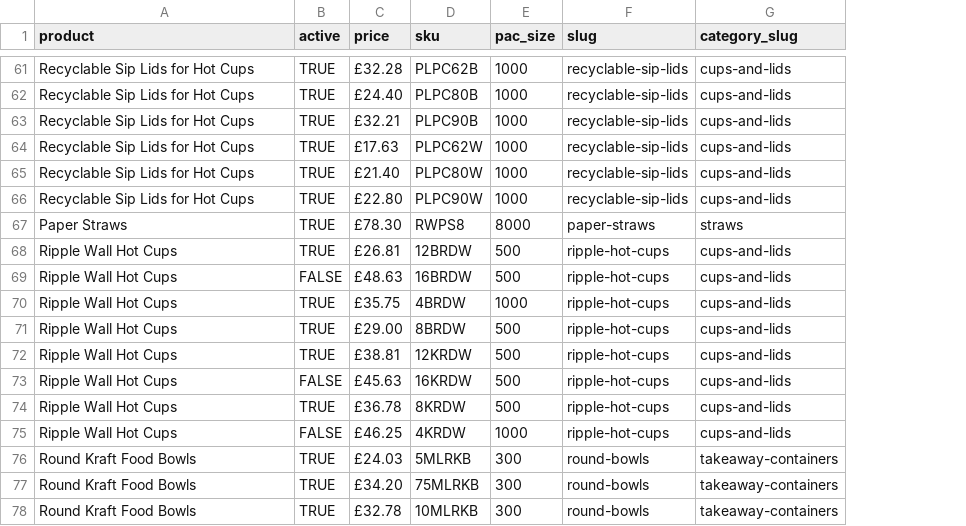
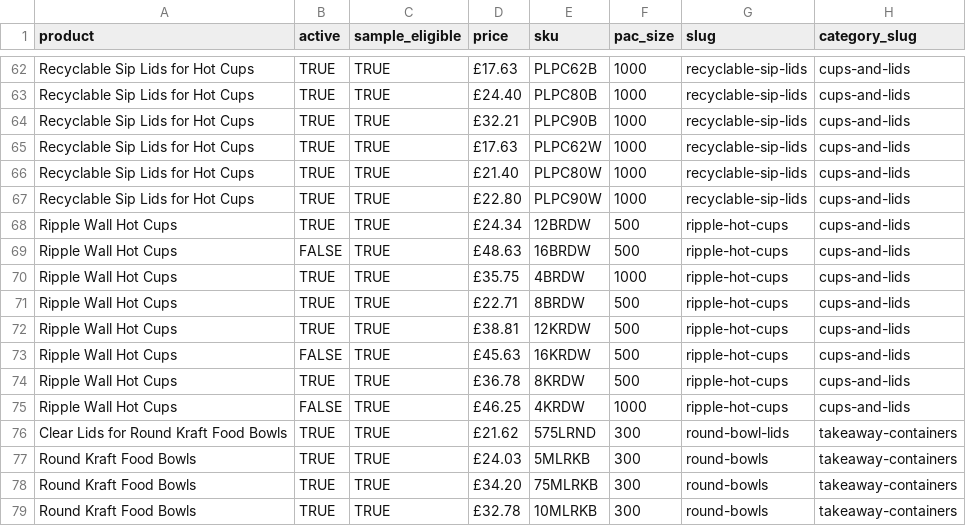
Before and after one commit to bandbeco/afida-b2c, a CSV file: lib/data/products.csv, drawn as a sheet; only a part is shown, gaps mark what is left out; addresses are those after the commit; the diff covers the shown part only; the diff names each change by its address in the sheet, - before the commit and + after, or states it on an @@ line.

Commit message:
Update products.csv

```diff
--- a/lib/data/products.csv
+++ b/lib/data/products.csv
+column C (sample_eligible), rows 62-75: all TRUE; rows 77-79: all TRUE
-D62 (price): £32.28
+D62 (price): £17.63
@@ row 67 moved to row 50: Paper Straws @@
-D68 (price): £26.81
+D68 (price): £24.34
-D71 (price): £29.00
+D71 (price): £22.71
@@ row 23 moved to row 76: Clear Lids for Round Kraft Food Bowls @@
```
Also changed, not shown: 36 moved rows and 2 edited cells elsewhere in this file.
